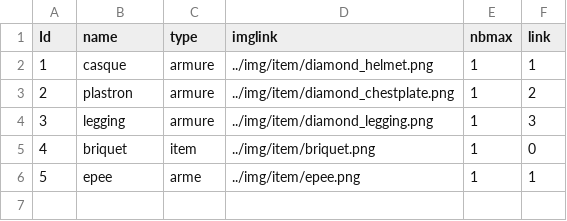
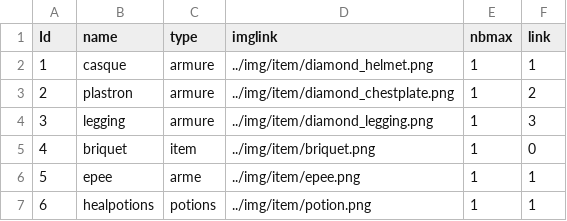
Before and after one commit to SmallishMink34/The-Tale-of-Elma, a CSV file: python/info/items.csv, drawn as a sheet; the diff names each change by its address in the sheet, - before the commit and + after, or states it on an @@ line.

```diff
--- a/python/info/items.csv
+++ b/python/info/items.csv
+row 7: 6 | healpotions | potions | ../img/item/potion.png | 1 | 1
```
Also changed, not shown: 8 other files.
